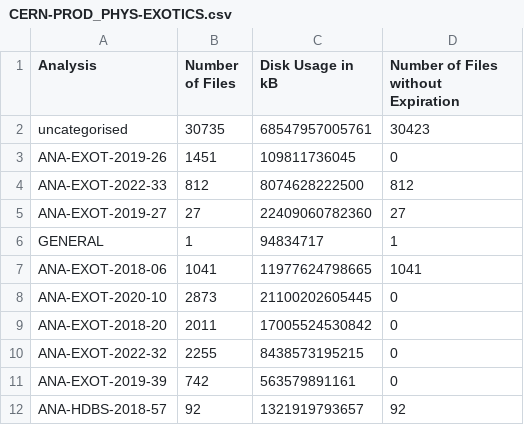
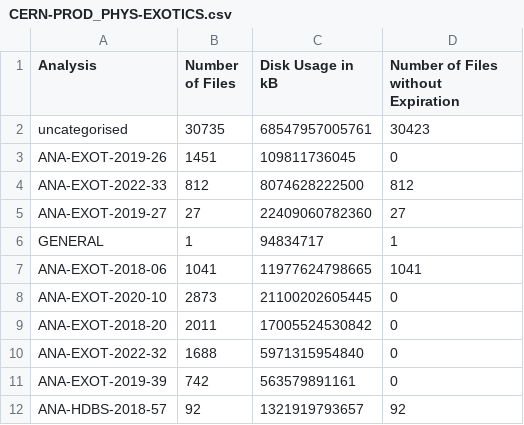
Before and after one commit to vaustrup/ExoticsDiskspaceUsage, a CSV file: reports/CERN-PROD_PHYS-EXOTICS.csv, drawn as a sheet.

Commit message:
update subgroup data (2023-09-10)

```diff
--- a/reports/CERN-PROD_PHYS-EXOTICS.csv
+++ b/reports/CERN-PROD_PHYS-EXOTICS.csv
@@ -9,3 +9,3 @@ ANA-EXOT-2020-10,2873,21100202605445,0
 ANA-EXOT-2018-20,2011,17005524530842,0
-ANA-EXOT-2022-32,2255,8438573195215,0
+ANA-EXOT-2022-32,1688,5971315954840,0
 ANA-EXOT-2019-39,742,563579891161,0
```
Also changed, not shown: reports/hqt.csv, reports/jdm.csv, 3 other files.
